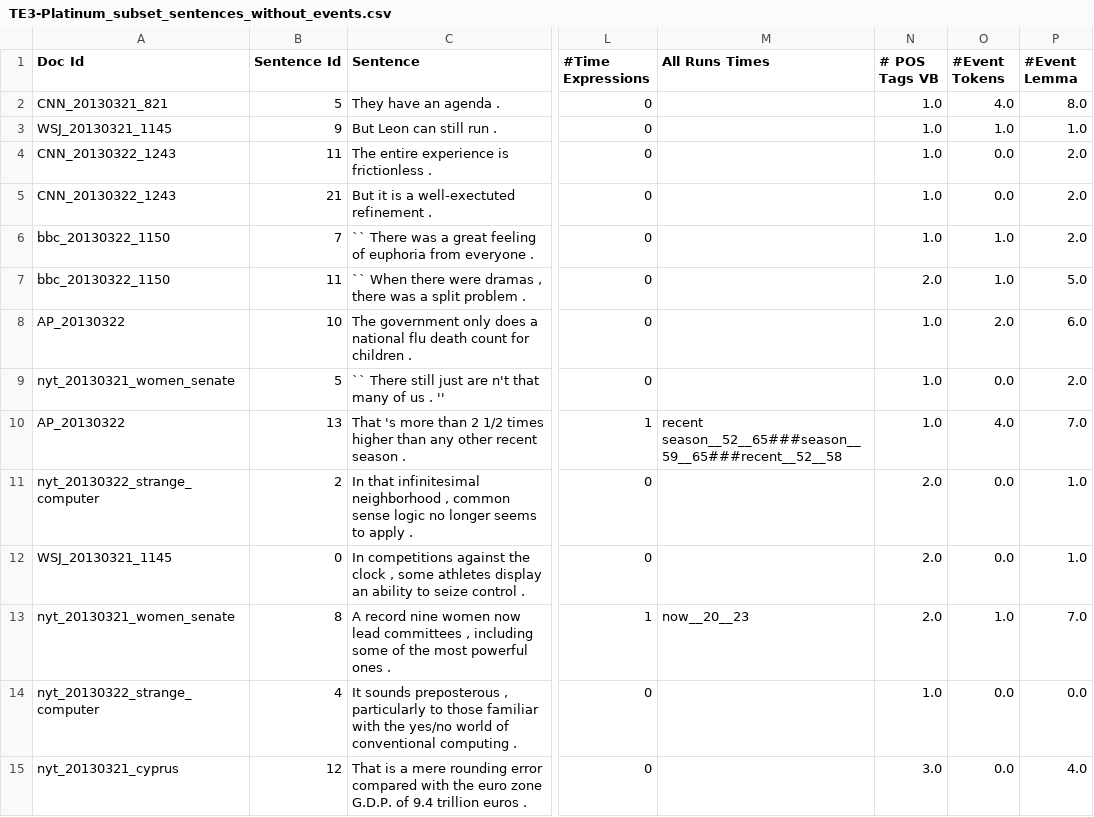
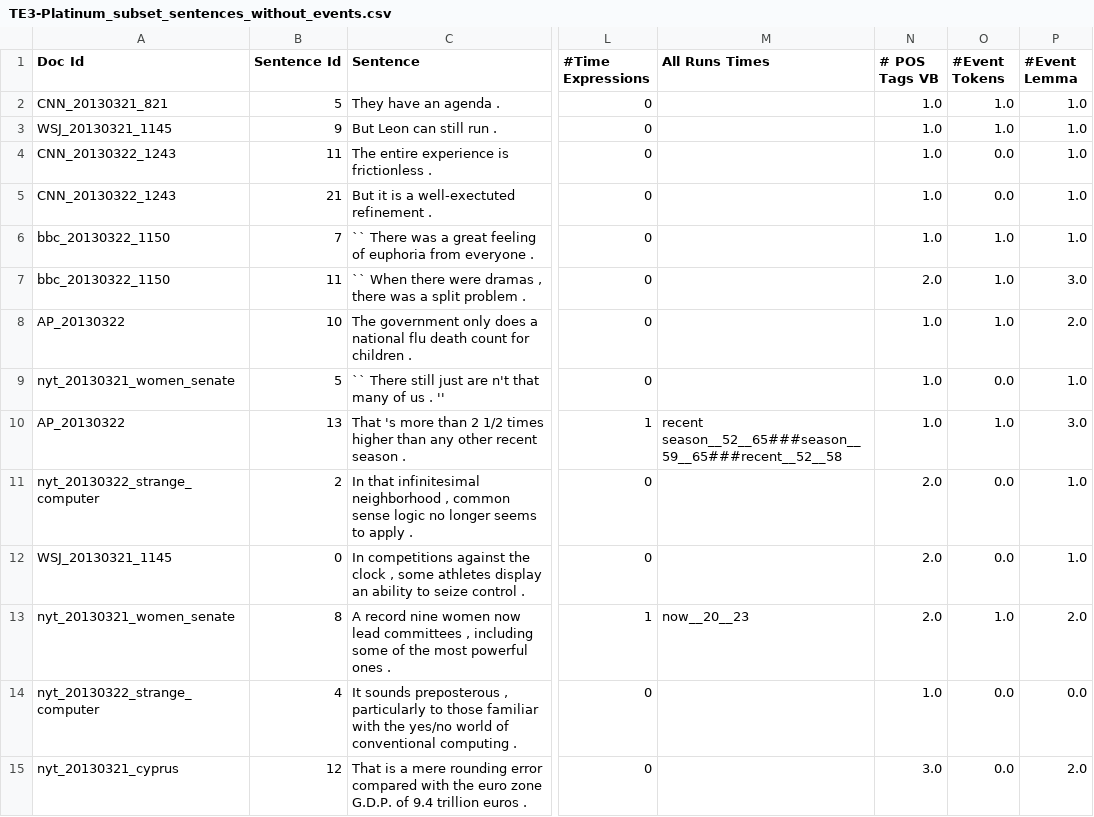
Before and after one commit to CrowdTruth/Event-Extraction, a CSV file: data/TempEval3-data/TE3-Platinum_subset_sentences_without_events.csv, drawn as a sheet; only a part is shown, gaps mark what is left out; the diff covers the shown part only; the diff names each change by its address in the sheet, - before the commit and + after, or states it on an @@ line.

```diff
--- a/data/TempEval3-data/TE3-Platinum_subset_sentences_without_events.csv
+++ b/data/TempEval3-data/TE3-Platinum_subset_sentences_without_events.csv
-O2 (#Event Tokens): 4.0
+O2 (#Event Tokens): 1.0
-P2 (#Event Lemma): 8.0
+P2 (#Event Lemma): 1.0
-P4:P6 (#Event Lemma): 2.0
+P4:P6 (#Event Lemma): 1.0
-P7 (#Event Lemma): 5.0
+P7 (#Event Lemma): 3.0
-O8 (#Event Tokens): 2.0
+O8 (#Event Tokens): 1.0
-P8 (#Event Lemma): 6.0
+P8 (#Event Lemma): 2.0
-P9 (#Event Lemma): 2.0
+P9 (#Event Lemma): 1.0
-O10 (#Event Tokens): 4.0
+O10 (#Event Tokens): 1.0
-P10 (#Event Lemma): 7.0
+P10 (#Event Lemma): 3.0
-P13 (#Event Lemma): 7.0
+P13 (#Event Lemma): 2.0
-P15 (#Event Lemma): 4.0
+P15 (#Event Lemma): 2.0
```
Also changed, not shown: 18 edited cells elsewhere in this file, 25 other files.
